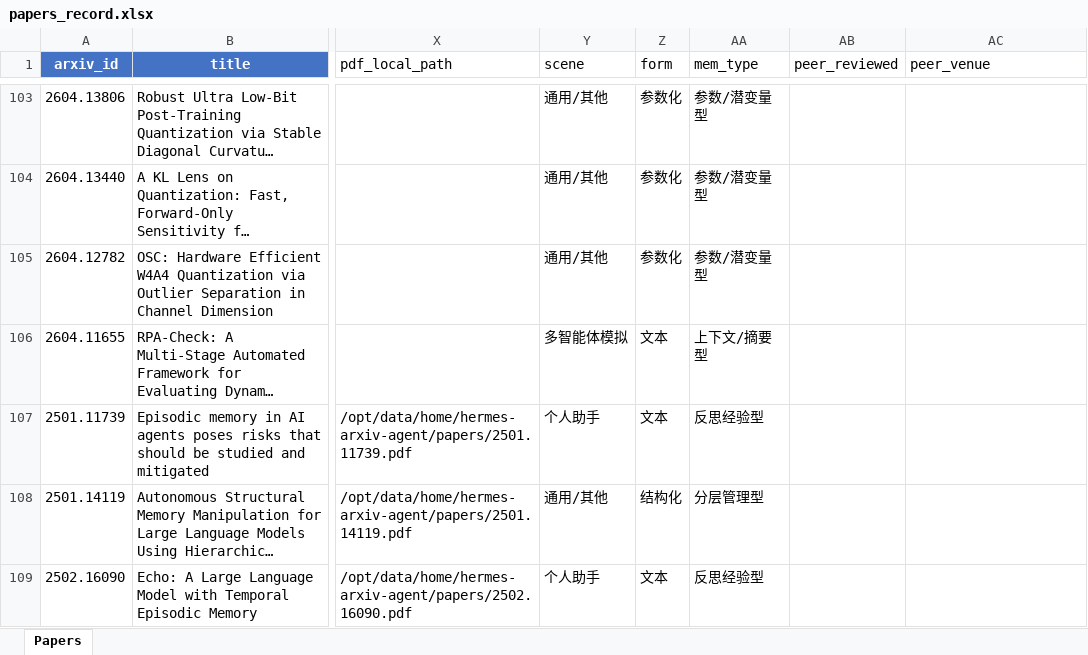
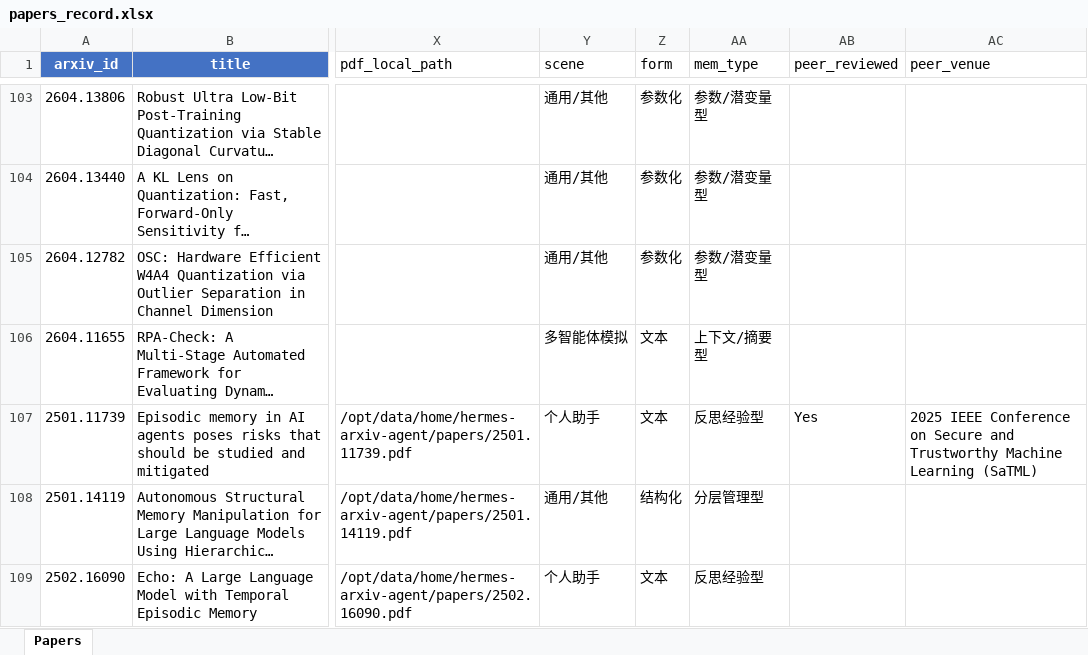
Before and after one commit to Peng-Yinghao/hermes-arxiv-agent, an Excel workbook: papers_record.xlsx, sheet Papers, drawn as a sheet; only a part is shown, gaps mark what is left out; long unchanged cells end in …; values as stored, in another font and other column widths than the file's, no borders; the diff covers the shown part only; the diff names each change by its address in the sheet, - before the commit and + after, or states it on an @@ line.

Commit message:
feat: add 44 peer-reviewed 2025-2026 papers from Semantic Scholar citations - 50 peer-reviewed out of 131 total (38.2%) - Top venues: EMNLP(6), ACL(4), WWW(6), CHI(6), AAAI(2), ICML(2), ICLR(2) - Papers discovered via citation chain from 6 core papers - Updated build_data.py for has_review field - UI: 4-row filter layout with review-only toggle, card actions row

```diff
--- a/papers_record.xlsx (sheet Papers)
+++ b/papers_record.xlsx (sheet Papers)
-AB107 (peer_reviewed): (empty)
+AB107 (peer_reviewed): Yes
-AC107 (peer_venue): (empty)
+AC107 (peer_venue): 2025 IEEE Conference on Secure and Trustworthy Machine Learning (SaTML)
```
Also changed, not shown: 47 added rows and 12 edited cells elsewhere in this sheet, 15 other files.
